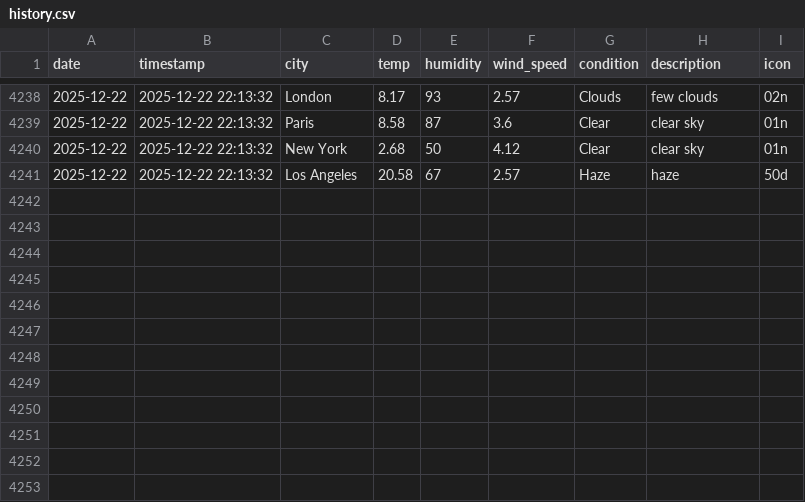
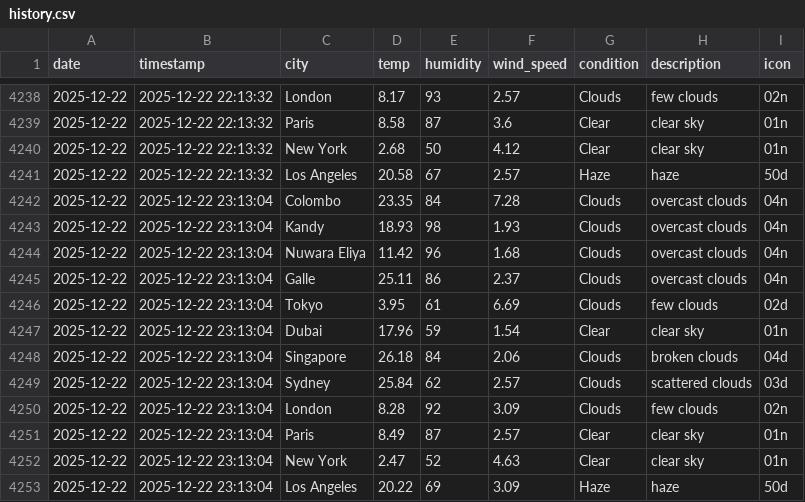
Before and after one commit to AtheequeFurkhan/Aero, a CSV file: data/history.csv, drawn as a sheet; only a part is shown, gaps mark what is left out; the diff names each change by its address in the sheet, - before the commit and + after, or states it on an @@ line.

```diff
--- a/data/history.csv
+++ b/data/history.csv
+row 4242: 2025-12-22 | 2025-12-22 23:13:04 | Colombo | 23.35 | 84 | 7.28 | Clouds | overcast clouds | 04n
+row 4243: 2025-12-22 | 2025-12-22 23:13:04 | Kandy | 18.93 | 98 | 1.93 | Clouds | overcast clouds | 04n
+row 4244: 2025-12-22 | 2025-12-22 23:13:04 | Nuwara Eliya | 11.42 | 96 | 1.68 | Clouds | overcast clouds | 04n
+row 4245: 2025-12-22 | 2025-12-22 23:13:04 | Galle | 25.11 | 86 | 2.37 | Clouds | overcast clouds | 04n
+row 4246: 2025-12-22 | 2025-12-22 23:13:04 | Tokyo | 3.95 | 61 | 6.69 | Clouds | few clouds | 02d
+row 4247: 2025-12-22 | 2025-12-22 23:13:04 | Dubai | 17.96 | 59 | 1.54 | Clear | clear sky | 01n
+row 4248: 2025-12-22 | 2025-12-22 23:13:04 | Singapore | 26.18 | 84 | 2.06 | Clouds | broken clouds | 04d
+row 4249: 2025-12-22 | 2025-12-22 23:13:04 | Sydney | 25.84 | 62 | 2.57 | Clouds | scattered clouds | 03d
+row 4250: 2025-12-22 | 2025-12-22 23:13:04 | London | 8.28 | 92 | 3.09 | Clouds | few clouds | 02n
+row 4251: 2025-12-22 | 2025-12-22 23:13:04 | Paris | 8.49 | 87 | 2.57 | Clear | clear sky | 01n
+row 4252: 2025-12-22 | 2025-12-22 23:13:04 | New York | 2.47 | 52 | 4.63 | Clear | clear sky | 01n
+row 4253: 2025-12-22 | 2025-12-22 23:13:04 | Los Angeles | 20.22 | 69 | 3.09 | Haze | haze | 50d
```
Also changed, not shown: 3 other files.
